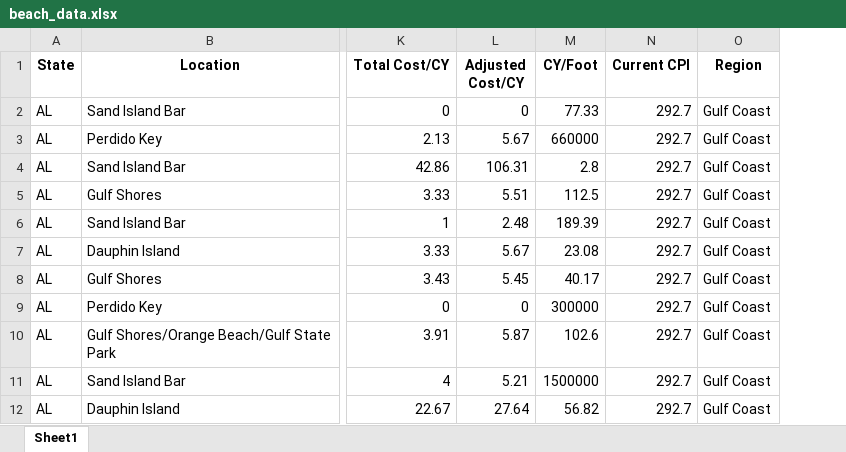
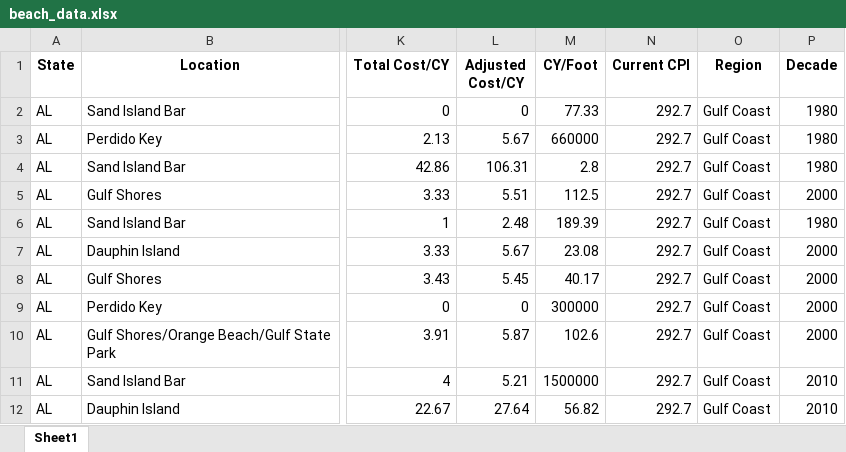
Before and after one commit to argearhart/beach, an Excel workbook: data/beach_data.xlsx, sheet Sheet1, drawn as a sheet; only a part is shown, gaps mark what is left out; values as stored, in another font and other column widths than the file's, no borders; the diff names each change by its address in the sheet, - before the commit and + after, or states it on an @@ line.

```diff
--- a/data/beach_data.xlsx (sheet Sheet1)
+++ b/data/beach_data.xlsx (sheet Sheet1)
+column P (Decade), rows 2-12: 1980 | 1980 | 1980 | 2000 | 1980 | 2000 | 2000 | 2000 | 2000 | 2010 | 2010
```
Also changed, not shown: data/cleanusstorms.xlsx, data/gmsl.xlsx, 21 other files.
